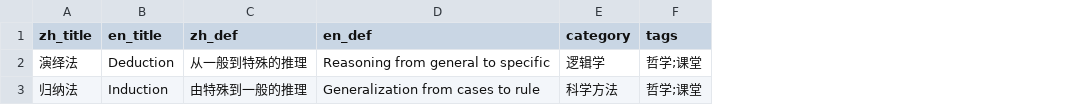
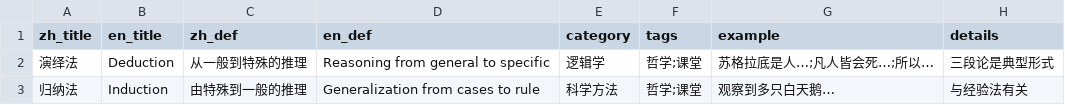
Before and after one commit to Drill78/vocab-viewer, a CSV file: public/data/vocab.csv, drawn as a sheet; the diff names each change by its address in the sheet, - before the commit and + after, or states it on an @@ line.

```diff
--- a/public/data/vocab.csv
+++ b/public/data/vocab.csv
+column G (example), rows 2-3: 苏格拉底是人…;凡人皆会死…;所以… | 观察到多只白天鹅…
+column H (details), rows 2-3: 三段论是典型形式 | 与经验法有关
```
Also changed, not shown: 6 other files.
